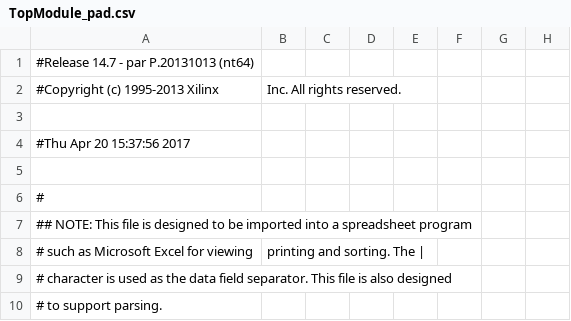
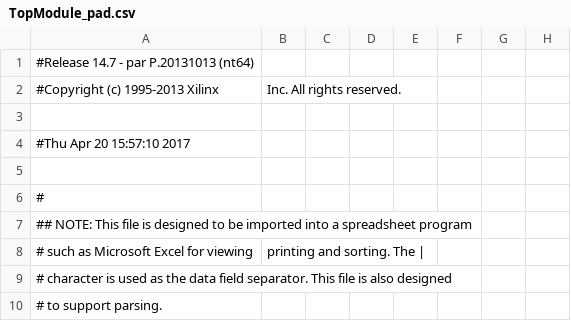
Before and after one commit to nakrule/Space-Invaders, a CSV file: Development version/v1.5/TopModule_pad.csv, drawn as a sheet; only a part is shown; the diff names each change by its address in the sheet, - before the commit and + after, or states it on an @@ line.

```diff
--- a/Development version/v1.5/TopModule_pad.csv
+++ b/Development version/v1.5/TopModule_pad.csv
-A4: #Thu Apr 20 15:37:56 2017
+A4: #Thu Apr 20 15:57:10 2017
```
Also changed, not shown: 39 other files.
